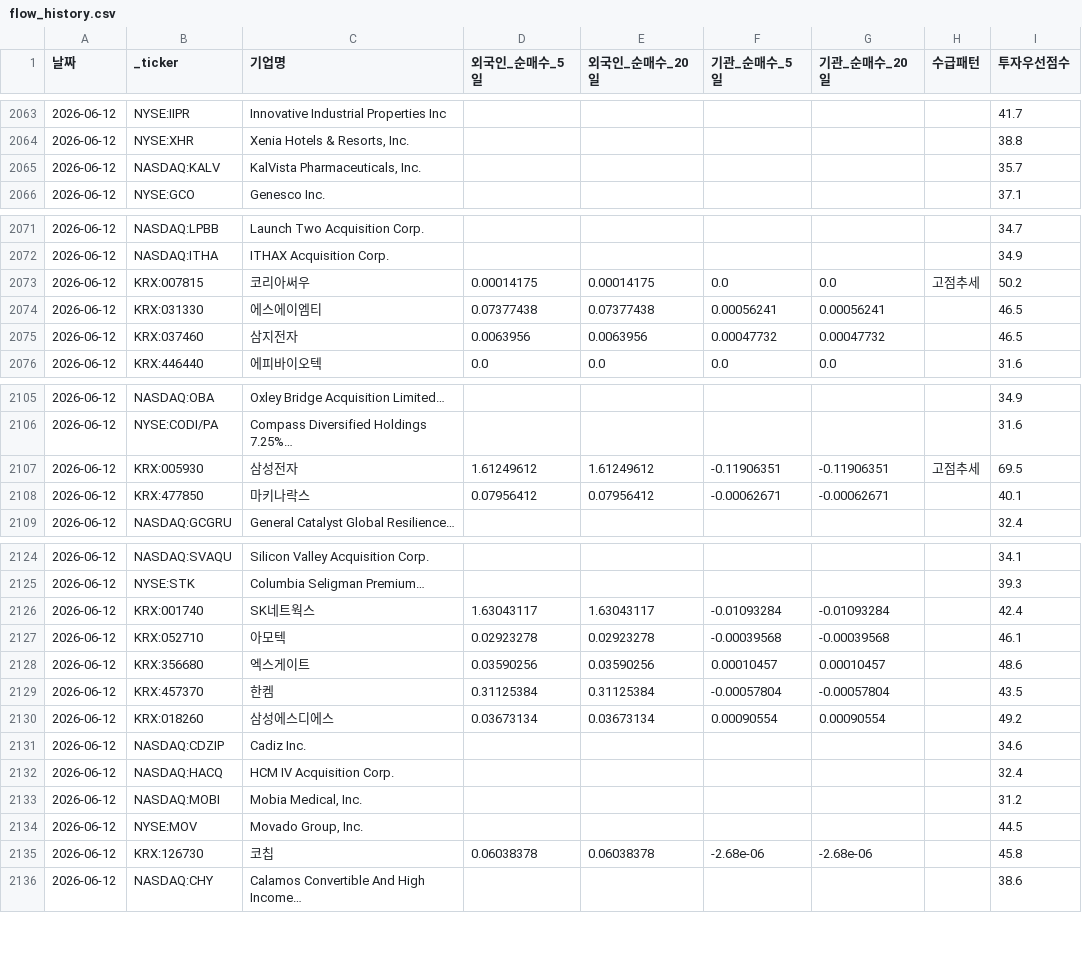
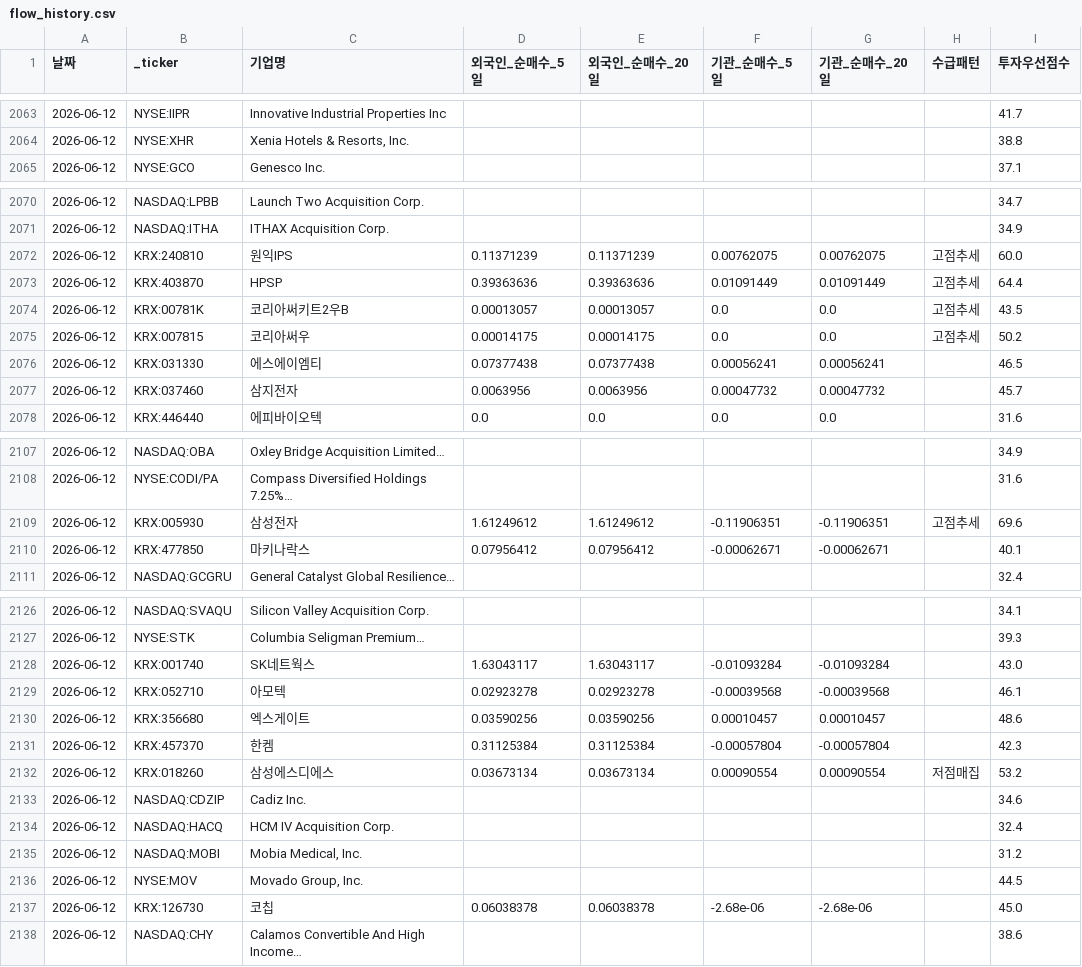
Before and after one commit to dicacros-gif/claude, a CSV file: data/flow_history.csv, drawn as a sheet; only a part is shown, gaps mark what is left out; the diff covers the shown part only.

```diff
--- a/data/flow_history.csv
+++ b/data/flow_history.csv
@@ -2064,3 +2064,2 @@
 2026-06-12,NYSE:XHR,"Xenia Hotels & Resorts, Inc.",,,,,,38.8
-2026-06-12,NASDAQ:KALV,"KalVista Pharmaceuticals, Inc.",,,,,,35.7
 2026-06-12,NYSE:GCO,Genesco Inc.,,,,,,37.1
@@ -2072,5 +2071,8 @@
 2026-06-12,NASDAQ:ITHA,ITHAX Acquisition Corp.,,,,,,34.9
+2026-06-12,KRX:240810,원익IPS,0.11371239,0.11371239,0.00762075,0.00762075,고점추세,60.0
+2026-06-12,KRX:403870,HPSP,0.39363636,0.39363636,0.01091449,0.01091449,고점추세,64.4
+2026-06-12,KRX:00781K,코리아써키트2우B,0.00013057,0.00013057,0.0,0.0,고점추세,43.5
 2026-06-12,KRX:007815,코리아써우,0.00014175,0.00014175,0.0,0.0,고점추세,50.2
 2026-06-12,KRX:031330,에스에이엠티,0.07377438,0.07377438,0.00056241,0.00056241,,46.5
-2026-06-12,KRX:037460,삼지전자,0.0063956,0.0063956,0.00047732,0.00047732,,46.5
+2026-06-12,KRX:037460,삼지전자,0.0063956,0.0063956,0.00047732,0.00047732,,45.7
 2026-06-12,KRX:446440,에피바이오텍,0.0,0.0,0.0,0.0,,31.6
@@ -2106,3 +2108,3 @@
 2026-06-12,NYSE:CODI/PA,Compass Diversified Holdings 7.25%…,,,,,,31.6
-2026-06-12,KRX:005930,삼성전자,1.61249612,1.61249612,-0.11906351,-0.11906351,고점추세,69.5
+2026-06-12,KRX:005930,삼성전자,1.61249612,1.61249612,-0.11906351,-0.11906351,고점추세,69.6
 2026-06-12,KRX:477850,마키나락스,0.07956412,0.07956412,-0.00062671,-0.00062671,,40.1
@@ -2125,7 +2127,7 @@
 2026-06-12,NYSE:STK,Columbia Seligman Premium…,,,,,,39.3
-2026-06-12,KRX:001740,SK네트웍스,1.63043117,1.63043117,-0.01093284,-0.01093284,,42.4
+2026-06-12,KRX:001740,SK네트웍스,1.63043117,1.63043117,-0.01093284,-0.01093284,,43.0
 2026-06-12,KRX:052710,아모텍,0.02923278,0.02923278,-0.00039568,-0.00039568,,46.1
 2026-06-12,KRX:356680,엑스게이트,0.03590256,0.03590256,0.00010457,0.00010457,,48.6
-2026-06-12,KRX:457370,한켐,0.31125384,0.31125384,-0.00057804,-0.00057804,,43.5
-2026-06-12,KRX:018260,삼성에스디에스,0.03673134,0.03673134,0.00090554,0.00090554,,49.2
+2026-06-12,KRX:457370,한켐,0.31125384,0.31125384,-0.00057804,-0.00057804,,42.3
+2026-06-12,KRX:018260,삼성에스디에스,0.03673134,0.03673134,0.00090554,0.00090554,저점매집,53.2
 2026-06-12,NASDAQ:CDZIP,Cadiz Inc.,,,,,,34.6
@@ -2134,3 +2136,3 @@
 2026-06-12,NYSE:MOV,"Movado Group, Inc.",,,,,,44.5
-2026-06-12,KRX:126730,코칩,0.06038378,0.06038378,-2.68e-06,-2.68e-06,,45.8
+2026-06-12,KRX:126730,코칩,0.06038378,0.06038378,-2.68e-06,-2.68e-06,,45.0
 2026-06-12,NASDAQ:CHY,Calamos Convertible And High Income…,,,,,,38.6
```
Also changed, not shown: 8 edited cells elsewhere in this file, data/market_index_cache.csv, 4 other files.
